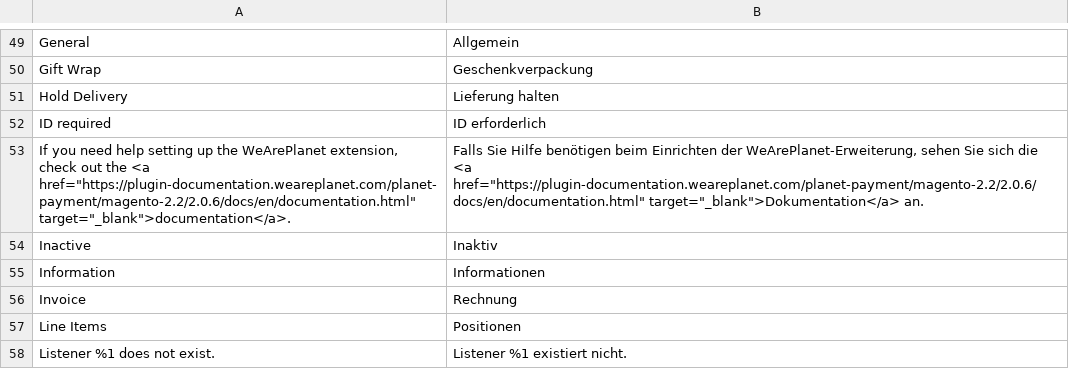
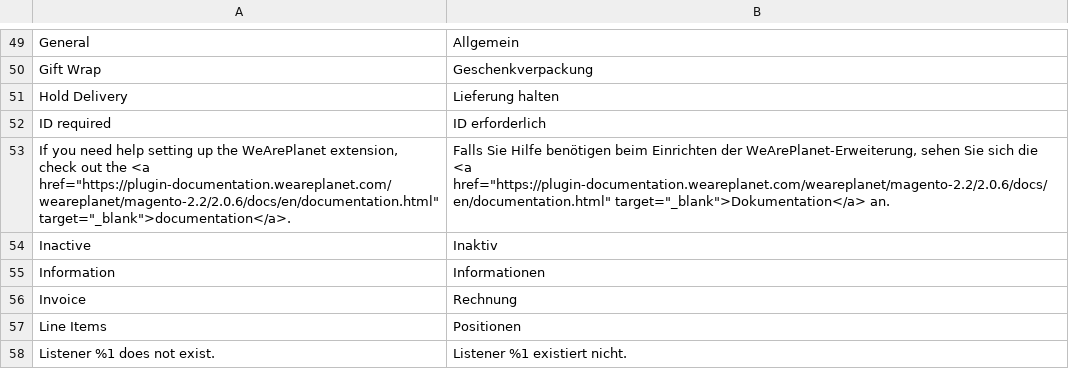
Before and after one commit to romanseeli/magento-2.2, a CSV file: i18n/de_DE.csv, drawn as a sheet; only a part is shown, gaps mark what is left out.

```diff
--- a/i18n/de_DE.csv
+++ b/i18n/de_DE.csv
@@ -52,3 +52,3 @@
 "ID required","ID erforderlich"
-"If you need help setting up the WeArePlanet extension, check out the <a href=""https://plugin-documentation.weareplanet.com/planet-payment/magento-2.2/2.0.6/docs/en/documentation.html"" target=""_blank"">documentation</a>.","Falls Sie Hilfe benötigen beim Einrichten der WeArePlanet-Erweiterung, sehen Sie sich die <a href=""https://plugin-documentation.weareplanet.com/planet-payment/magento-2.2/2.0.6/docs/en/documentation.html"" target=""_blank"">Dokumentation</a> an."
+"If you need help setting up the WeArePlanet extension, check out the <a href=""https://plugin-documentation.weareplanet.com/weareplanet/magento-2.2/2.0.6/docs/en/documentation.html"" target=""_blank"">documentation</a>.","Falls Sie Hilfe benötigen beim Einrichten der WeArePlanet-Erweiterung, sehen Sie sich die <a href=""https://plugin-documentation.weareplanet.com/weareplanet/magento-2.2/2.0.6/docs/en/documentation.html"" target=""_blank"">Dokumentation</a> an."
 "Inactive","Inaktiv"
```
Also changed, not shown: i18n/en_US.csv, i18n/fr_CH.csv, 5 other files.
